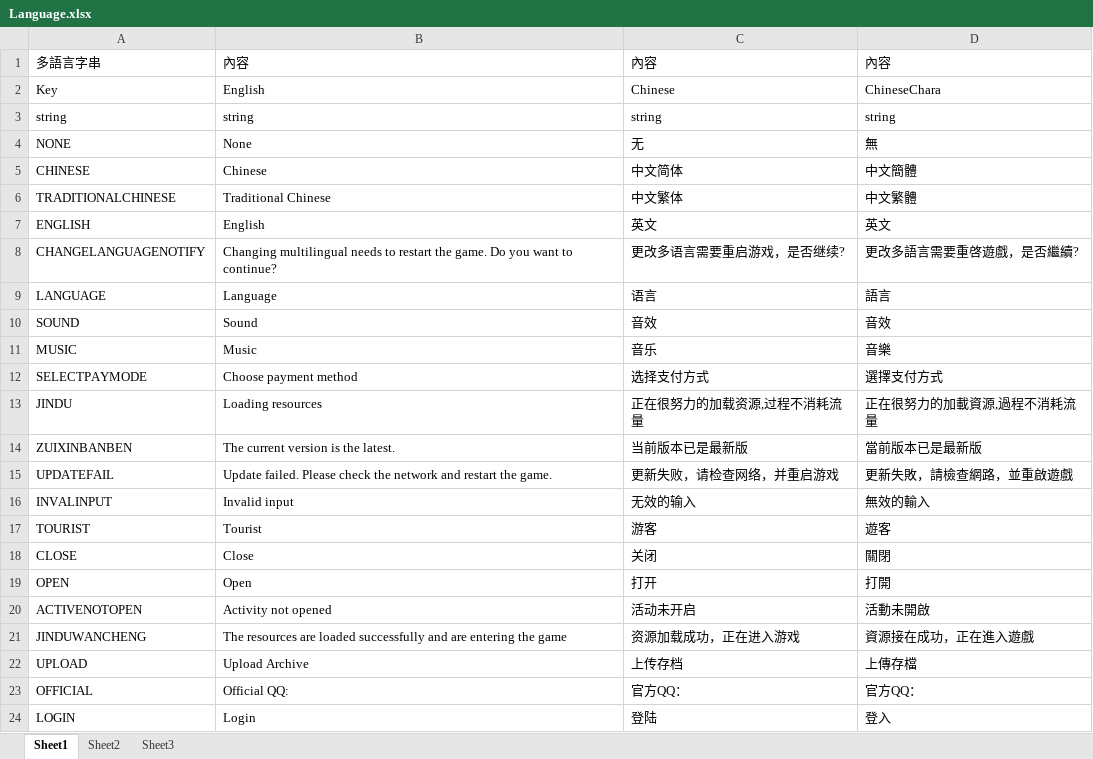
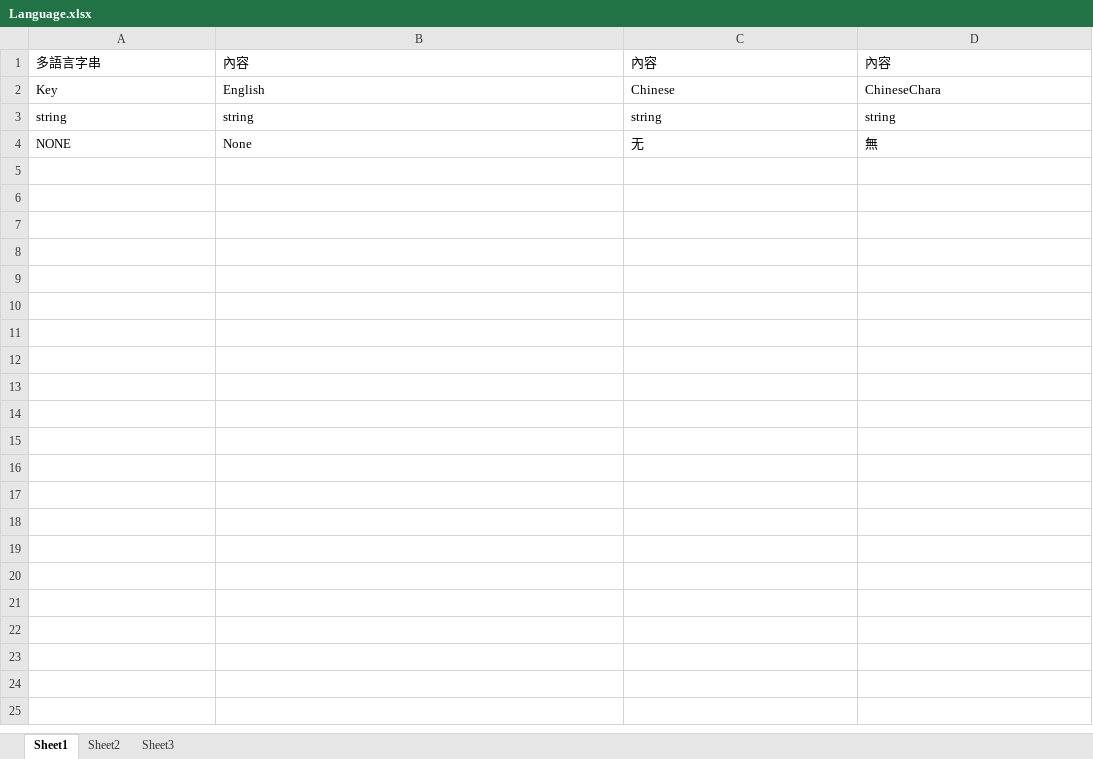
Before and after one commit to coderyibin/CreatorFrame-js, an Excel workbook: tools/LanguageJS/Language.xlsx, sheet Sheet1, drawn as a sheet; only a part is shown; values as stored, in another font and other column widths than the file's, no borders; the diff covers the shown part only; the diff names each change by its address in the sheet, - before the commit and + after, or states it on an @@ line.

```diff
--- a/tools/LanguageJS/Language.xlsx (sheet Sheet1)
+++ b/tools/LanguageJS/Language.xlsx (sheet Sheet1)
-row 5: CHINESE | Chinese | 中文简体 | 中文簡體
-row 6: TRADITIONALCHINESE | Traditional Chinese | 中文繁体 | 中文繁體
-row 7: ENGLISH | English | 英文 | 英文
-row 8: CHANGELANGUAGENOTIFY | Changing multilingual needs to restart the game. Do you want to continue? | 更改多语言需要重启游戏，是否继续? | 更改多語言需要重啓遊戲，是否繼續?
-row 9: LANGUAGE | Language | 语言 | 語言
-row 10: SOUND | Sound | 音效 | 音效
-row 11: MUSIC | Music | 音乐 | 音樂
-row 12: SELECTPAYMODE | Choose payment method | 选择支付方式 | 選擇支付方式
-row 13: JINDU | Loading resources | 正在很努力的加载资源,过程不消耗流量 | 正在很努力的加載資源,過程不消耗流量
-row 14: ZUIXINBANBEN | The current version is the latest. | 当前版本已是最新版 | 當前版本已是最新版
-row 15: UPDATEFAIL | Update failed. Please check the network and restart the game. | 更新失败，请检查网络，并重启游戏 | 更新失敗，請檢查網路，並重啟遊戲
-row 16: INVALINPUT | Invalid input | 无效的输入 | 無效的輸入
-row 17: TOURIST | Tourist | 游客 | 遊客
-row 18: CLOSE | Close | 关闭 | 關閉
-row 19: OPEN | Open | 打开 | 打開
-row 20: ACTIVENOTOPEN | Activity not opened | 活动未开启 | 活動未開啟
-row 21: JINDUWANCHENG | The resources are loaded successfully and are entering the game | 资源加载成功，正在进入游戏 | 資源接在成功，正在進入遊戲
-row 22: UPLOAD | Upload Archive | 上传存档 | 上傳存檔
-row 23: OFFICIAL | Official QQ: | 官方QQ： | 官方QQ：
-row 24: LOGIN | Login | 登陆 | 登入
```
Also changed, not shown: 159 removed rows elsewhere in this sheet, tools/Config/Config.xlsx, 12 other files.
